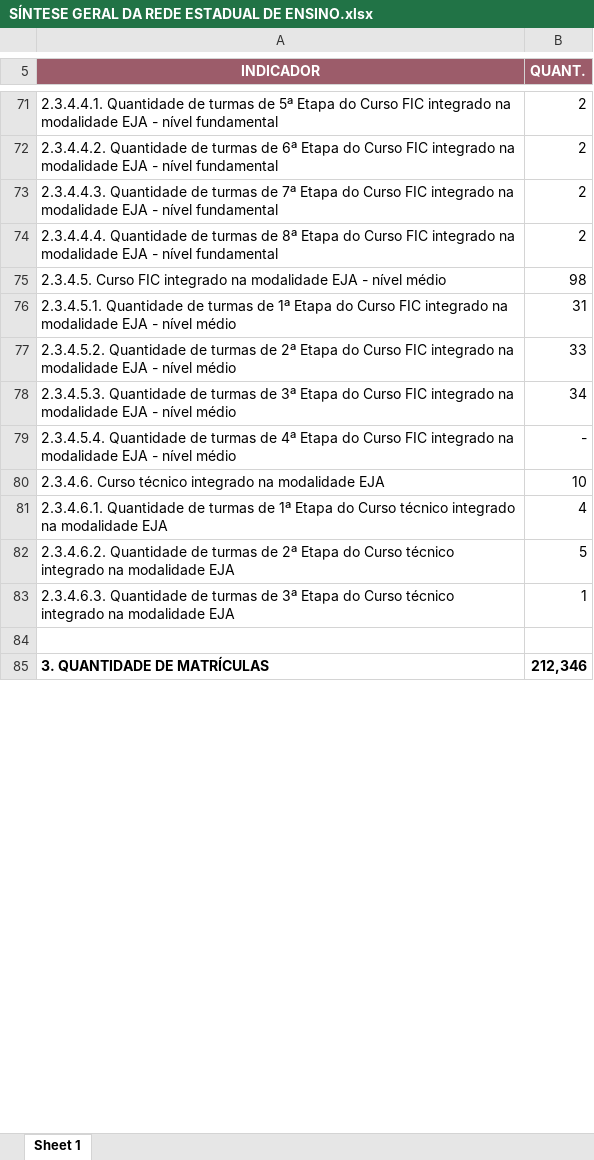
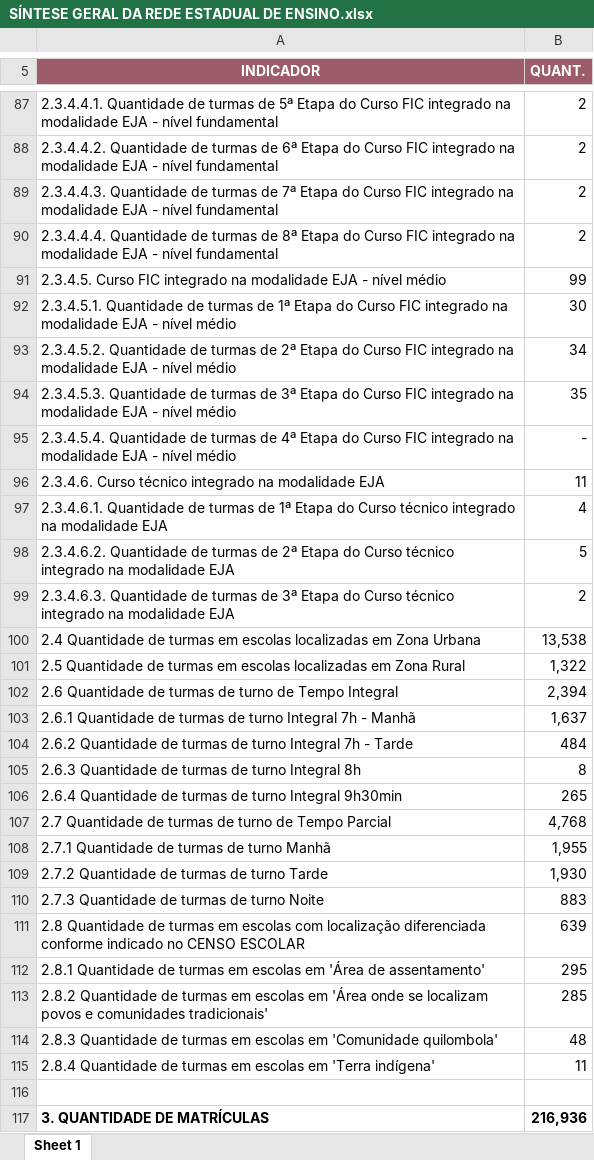
Before and after one commit to viniciusfrancis-lab/GeiLineOpenIA, an Excel workbook: dados/SÍNTESE GERAL DA REDE ESTADUAL DE ENSINO.xlsx, sheet Sheet 1, drawn as a sheet; only a part is shown, gaps mark what is left out; values as stored, in another font and other column widths than the file's, no borders; charts and pictures not drawn; addresses are those after the commit; the diff covers the shown part only; the diff names each change by its address in the sheet, - before the commit and + after, or states it on an @@ line.

Commit message:
Add files via upload

```diff
--- a/dados/SÍNTESE GERAL DA REDE ESTADUAL DE ENSINO.xlsx (sheet Sheet 1)
+++ b/dados/SÍNTESE GERAL DA REDE ESTADUAL DE ENSINO.xlsx (sheet Sheet 1)
-B91 (QUANT.): 98
+B91 (QUANT.): 99
-B92 (QUANT.): 31
+B92 (QUANT.): 30
-B93 (QUANT.): 33
+B93 (QUANT.): 34
-B94 (QUANT.): 34
+B94 (QUANT.): 35
-B96 (QUANT.): 10
+B96 (QUANT.): 11
-B99 (QUANT.): 1
+B99 (QUANT.): 2
+row 100: 2.4 Quantidade de turmas em escolas localizadas em Zona Urbana | 13,538
+row 101: 2.5 Quantidade de turmas em escolas localizadas em Zona Rural | 1,322
+row 102: 2.6 Quantidade de turmas de turno de Tempo Integral | 2,394
+row 103: 2.6.1 Quantidade de turmas de turno Integral 7h - Manhã | 1,637
+row 104: 2.6.2 Quantidade de turmas de turno Integral 7h - Tarde | 484
+row 105: 2.6.3 Quantidade de turmas de turno Integral 8h | 8
+row 106: 2.6.4 Quantidade de turmas de turno Integral 9h30min | 265
+row 107: 2.7 Quantidade de turmas de turno de Tempo Parcial | 4,768
+row 108: 2.7.1 Quantidade de turmas de turno Manhã | 1,955
+row 109: 2.7.2 Quantidade de turmas de turno Tarde | 1,930
+row 110: 2.7.3 Quantidade de turmas de turno Noite | 883
+row 111: 2.8 Quantidade de turmas em escolas com localização diferenciada conforme indicado no CENSO ESCOLAR | 639
+row 112: 2.8.1 Quantidade de turmas em escolas em 'Área de assentamento' | 295
+row 113: 2.8.2 Quantidade de turmas em escolas em 'Área onde se localizam povos e comunidades tradicionais' | 285
+row 114: 2.8.3 Quantidade de turmas em escolas em 'Comunidade quilombola' | 48
+row 115: 2.8.4 Quantidade de turmas em escolas em 'Terra indígena' | 11
-B117 (QUANT.): 212,346
+B117 (QUANT.): 216,936
```
Also changed, not shown: 67 added rows and 161 edited cells elsewhere in this sheet, charts or pictures.
